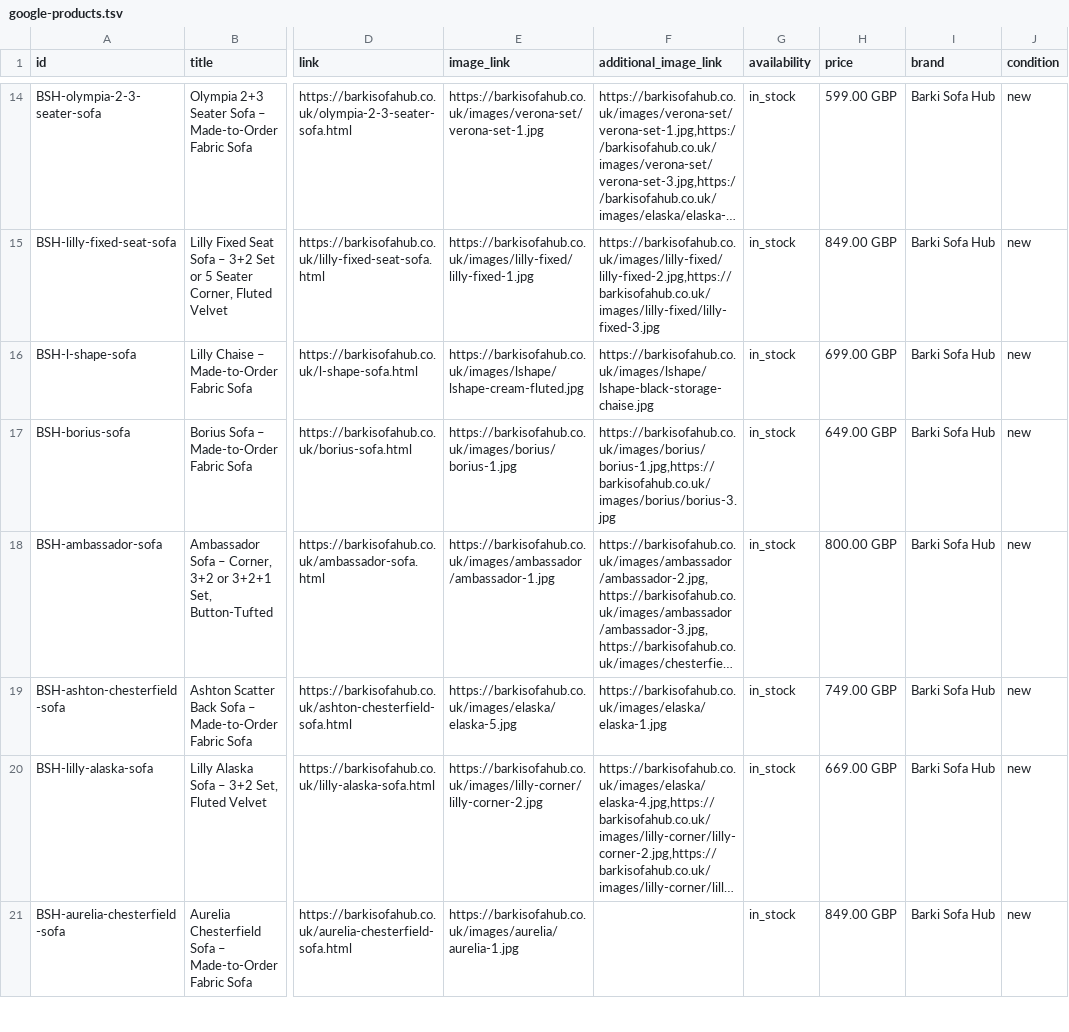
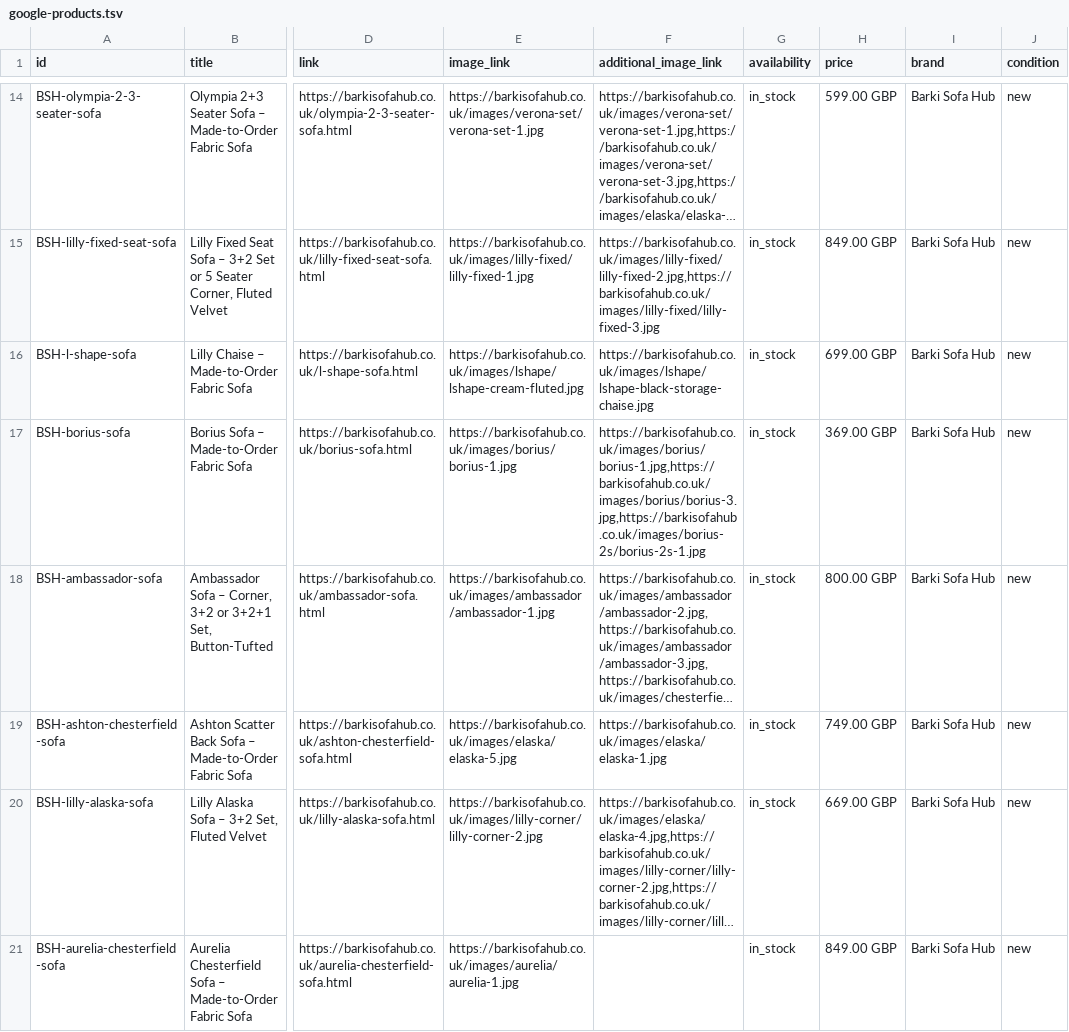
Before and after one commit to anashaseeb4321/Barki-sofa-hub, a TSV file: google-products.tsv, drawn as a sheet; only a part is shown, gaps mark what is left out; long unchanged cells end in …; the diff covers the shown part only; the diff names each change by its address in the sheet, - before the commit and + after, or states it on an @@ line.

Commit message:
Merge Borius 2 Seater into Borius Sofa page

```diff
--- a/google-products.tsv
+++ b/google-products.tsv
-F17 (additional_image_link): https://barkisofahub.co.uk/images/borius/borius-1.jpg,https://barkisofahub.co.uk/images/borius/borius-3.jpg
+F17 (additional_image_link): https://barkisofahub.co.uk/images/borius/borius-1.jpg,https://barkisofahub.co.uk/images/borius/borius-3.jpg,https://barkisofahub.co.uk/images/borius-2s/borius-2s-1.jpg
-H17 (price): 649.00 GBP
+H17 (price): 369.00 GBP
```
Also changed, not shown: 1 removed row elsewhere in this file, 9 other files.
